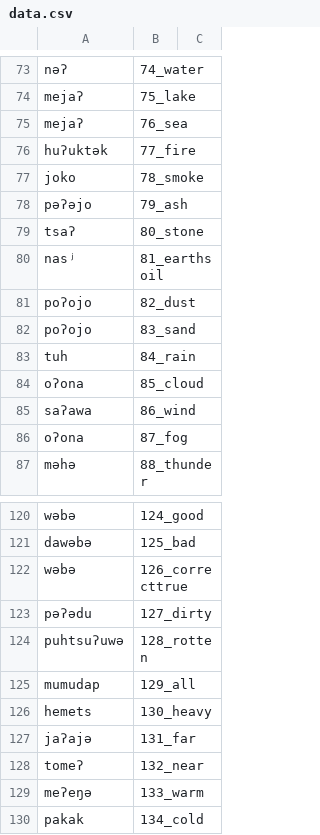
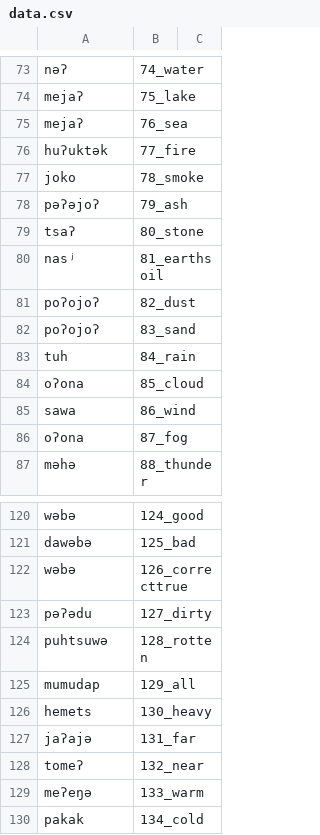
Before and after one commit to lexibank/mixezoqueanvoices, a CSV file: raw/data/Rayon/data.csv, drawn as a sheet; only a part is shown, gaps mark what is left out.

Commit message:
Update data.csv

```diff
--- a/raw/data/Rayon/data.csv
+++ b/raw/data/Rayon/data.csv
@@ -77,10 +77,10 @@ huʔuktək,77_fire,
 joko,78_smoke,
-pəʔəjo,79_ash,
+pəʔəjoʔ,79_ash,
 tsaʔ,80_stone,
 nasʲ,81_earthsoil,
-poʔojo,82_dust,
-poʔojo,83_sand,
+poʔojoʔ,82_dust,
+poʔojoʔ,83_sand,
 tuh,84_rain,
 oʔona,85_cloud,
-saʔawa,86_wind,
+sawa,86_wind,
 oʔona,87_fog,
@@ -123,3 +123,3 @@ wəbə,126_correcttrue,
 pəʔədu,127_dirty,
-puhtsuʔuwə,128_rotten,
+puhtsuwə,128_rotten,
 mumudap,129_all,
```
